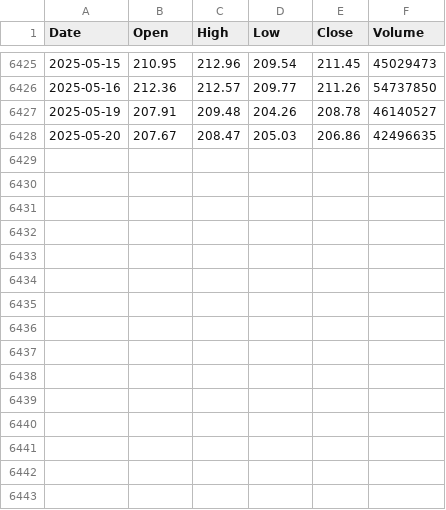
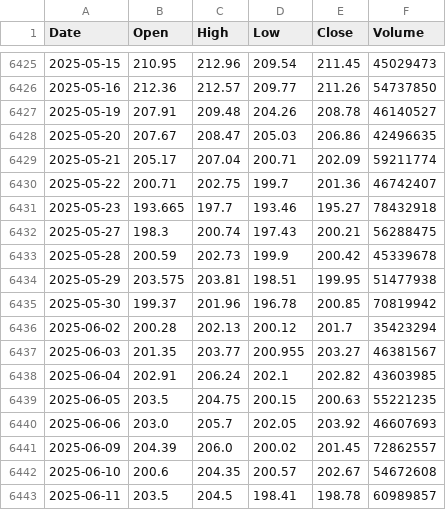
Before and after one commit to yujanThulung/StockProject, a CSV file: ml-model/alpha_vantage_data/AAPL_FULL.csv, drawn as a sheet; only a part is shown, gaps mark what is left out.

```diff
--- a/ml-model/alpha_vantage_data/AAPL_FULL.csv
+++ b/ml-model/alpha_vantage_data/AAPL_FULL.csv
@@ -6428 +6428,16 @@ Date,Open,High,Low,Close,Volume
 2025-05-20,207.67,208.47,205.03,206.86,42496635
+2025-05-21,205.17,207.04,200.71,202.09,59211774
+2025-05-22,200.71,202.75,199.7,201.36,46742407
+2025-05-23,193.665,197.7,193.46,195.27,78432918
+2025-05-27,198.3,200.74,197.43,200.21,56288475
+2025-05-28,200.59,202.73,199.9,200.42,45339678
+2025-05-29,203.575,203.81,198.51,199.95,51477938
+2025-05-30,199.37,201.96,196.78,200.85,70819942
+2025-06-02,200.28,202.13,200.12,201.7,35423294
+2025-06-03,201.35,203.77,200.955,203.27,46381567
+2025-06-04,202.91,206.24,202.1,202.82,43603985
+2025-06-05,203.5,204.75,200.15,200.63,55221235
+2025-06-06,203.0,205.7,202.05,203.92,46607693
+2025-06-09,204.39,206.0,200.02,201.45,72862557
+2025-06-10,200.6,204.35,200.57,202.67,54672608
+2025-06-11,203.5,204.5,198.41,198.78,60989857
```
Also changed, not shown: ml-model/alpha_vantage_data/GOOGL_FULL.csv, ml-model/alpha_vantage_data/GOOG_FULL.csv, 45 other files.
